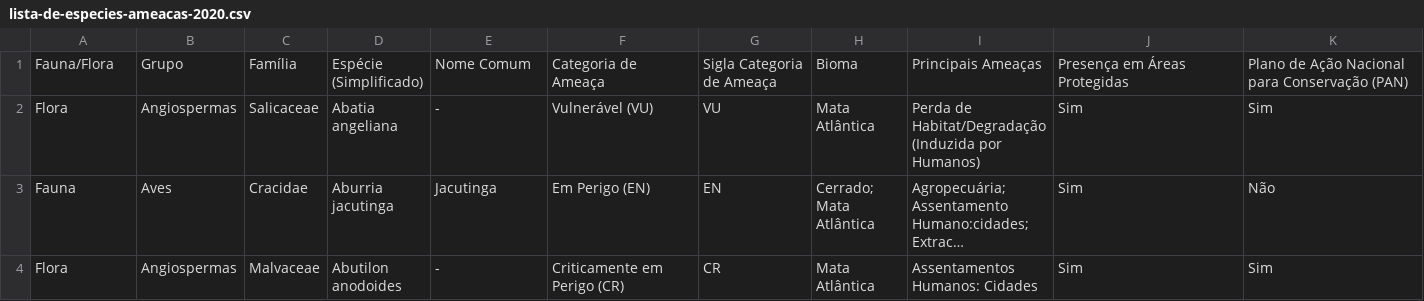
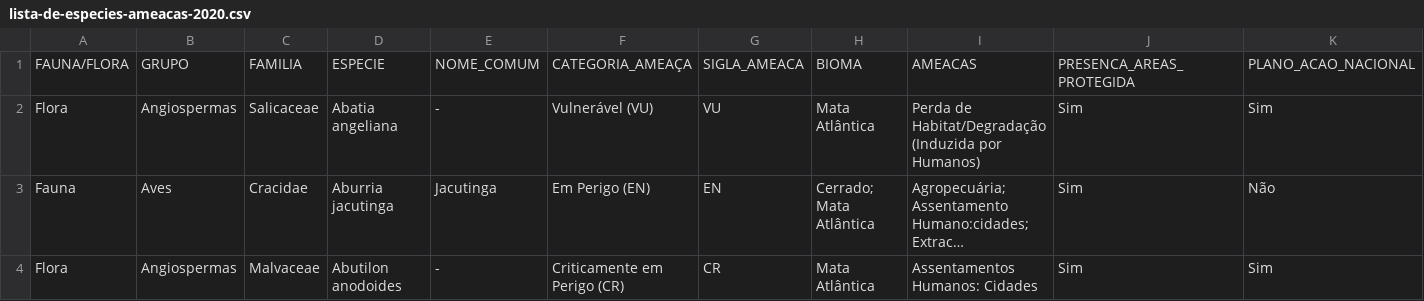
Before and after one commit to Banco-Dados/TP2-BD, a CSV file: lista-de-especies-ameacas-2020.csv, drawn as a sheet; only a part is shown; long unchanged cells end in …; removed rows and columns are numbered as before the commit, all else as after; rows hold the shown columns only; the diff names each change by its address in the sheet, - before the commit and + after, or states it on an @@ line.

Commit message:
Rename

```diff
--- a/lista-de-especies-ameacas-2020.csv
+++ b/lista-de-especies-ameacas-2020.csv
-row 1: Fauna/Flora | Grupo | Família | Espécie (Simplificado) | Nome Comum | Categoria de Ameaça | Sigla Categoria de Ameaça | Bioma | Principais Ameaças | Presença em Áreas Protegidas | Plano de Ação Nacional para Conservação (PAN)
+row 1: FAUNA/FLORA | GRUPO | FAMILIA | ESPECIE | NOME_COMUM | CATEGORIA_AMEAÇA | SIGLA_AMEACA | BIOMA | AMEACAS | PRESENCA_AREAS_PROTEGIDA | PLANO_ACAO_NACIONAL
```
